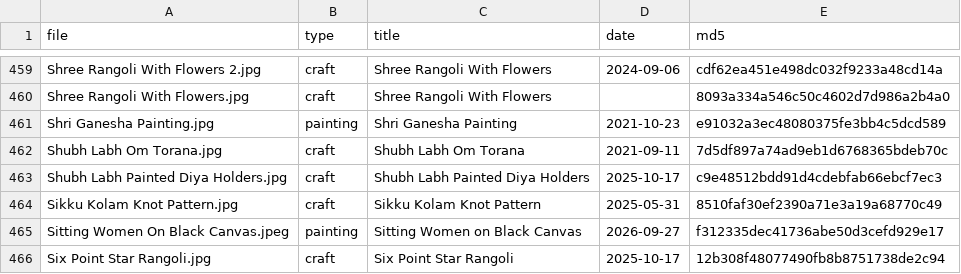
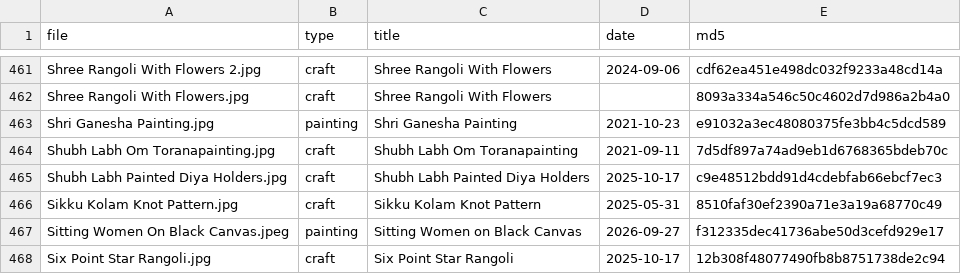
Before and after one commit to dreamerskymaster/mahartworks, a TSV file: build/catalog.tsv, drawn as a sheet; only a part is shown, gaps mark what is left out; the diff covers the shown part only.

```diff
--- a/build/catalog.tsv
+++ b/build/catalog.tsv
@@ -461,3 +463,3 @@ Shree Rangoli With Flowers.jpg	craft	Shree Rangoli With Flowers		8093a334a546c50
 Shri Ganesha Painting.jpg	painting	Shri Ganesha Painting	2021-10-23	e91032a3ec48080375fe3bb4c5dcd589
-Shubh Labh Om Torana.jpg	craft	Shubh Labh Om Torana	2021-09-11	7d5df897a74ad9eb1d6768365bdeb70c
+Shubh Labh Om Toranapainting.jpg	craft	Shubh Labh Om Toranapainting	2021-09-11	7d5df897a74ad9eb1d6768365bdeb70c
 Shubh Labh Painted Diya Holders.jpg	craft	Shubh Labh Painted Diya Holders	2025-10-17	c9e48512bdd91d4cdebfab66ebcf7ec3
```
Also changed, not shown: 3 added rows, 1 removed row and 4 edited cells elsewhere in this file, 22 other files.
